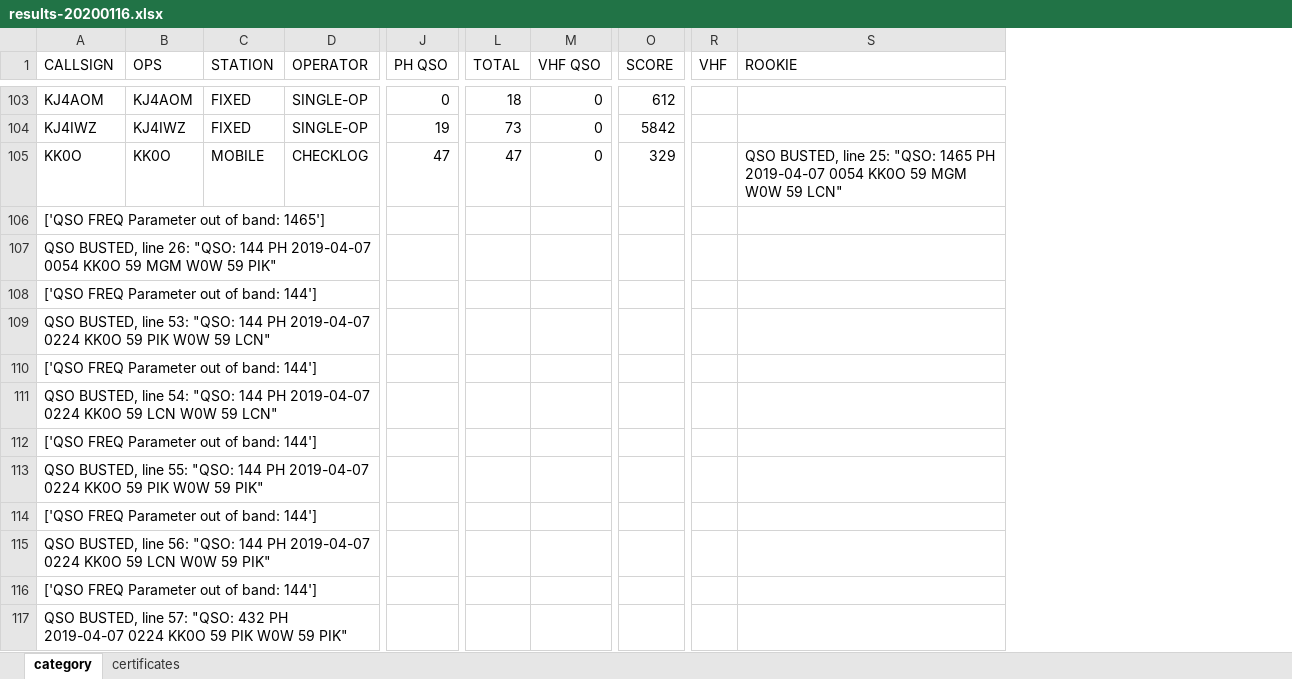
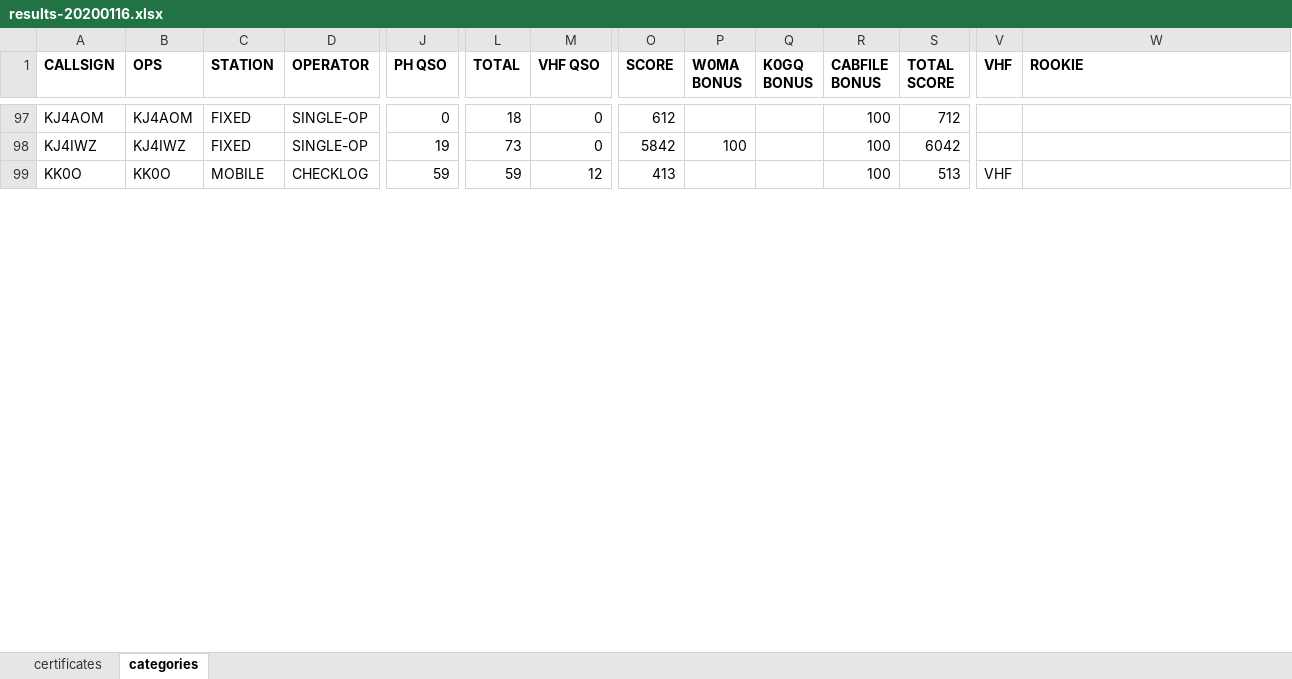
Before and after one commit to N0SO/moqputils, an Excel workbook: reports/results-20200116.xlsx, sheet categories, drawn as a sheet; only a part is shown, gaps mark what is left out; values as stored, in another font and other column widths than the file's, no borders; removed rows and columns are numbered as before the commit, all else as after; rows hold the shown columns only; the diff covers the shown part only; the diff names each change by its address in the sheet, - before the commit and + after, or states it on an @@ line.

```diff
--- a/reports/results-20200116.xlsx (sheet categories)
+++ b/reports/results-20200116.xlsx (sheet categories)
-sheet tab: category
+sheet tab: categories
@@ sheet tab order changed: certificates | categories @@
+column P (W0MA BONUS), row 98: 100
+column Q (K0GQ BONUS), empty
+column R (CABFILE BONUS), rows 97-99: all 100
+column S (TOTAL SCORE), rows 97-99: 712 | 6042 | 513
-A1:O1 bold: off
+A1:O1 bold: on
-V1:W1 bold: off
+V1:W1 bold: on
-J99 (PH QSO): 47
+J99 (PH QSO): 59
-L99 (TOTAL): 47
+L99 (TOTAL): 59
-M99 (VHF QSO): 0
+M99 (VHF QSO): 12
-O99 (SCORE): 329
+O99 (SCORE): 413
-V99 (VHF): (empty)
+V99 (VHF): VHF
-W99 (ROOKIE): QSO BUSTED, line 25: "QSO: 1465 PH 2019-04-07 0054 KK0O 59 MGM W0W 59 LCN"
+W99 (ROOKIE): (empty)
-row 106: ['QSO FREQ Parameter out of band: 1465']
-row 107: QSO BUSTED, line 26: "QSO: 144 PH 2019-04-07 0054 KK0O 59 MGM W0W 59 PIK"
-row 108: ['QSO FREQ Parameter out of band: 144']
-row 109: QSO BUSTED, line 53: "QSO: 144 PH 2019-04-07 0224 KK0O 59 PIK W0W 59 LCN"
-row 110: ['QSO FREQ Parameter out of band: 144']
-row 111: QSO BUSTED, line 54: "QSO: 144 PH 2019-04-07 0224 KK0O 59 LCN W0W 59 LCN"
-row 112: ['QSO FREQ Parameter out of band: 144']
-row 113: QSO BUSTED, line 55: "QSO: 144 PH 2019-04-07 0224 KK0O 59 PIK W0W 59 PIK"
-row 114: ['QSO FREQ Parameter out of band: 144']
-row 115: QSO BUSTED, line 56: "QSO: 144 PH 2019-04-07 0224 KK0O 59 LCN W0W 59 PIK"
-row 116: ['QSO FREQ Parameter out of band: 144']
-row 117: QSO BUSTED, line 57: "QSO: 432 PH 2019-04-07 0224 KK0O 59 PIK W0W 59 PIK"
```
Also changed, not shown: 79 removed rows, 41 edited cells and cell formats elsewhere in this sheet, sheet certificates, hidden cells.
